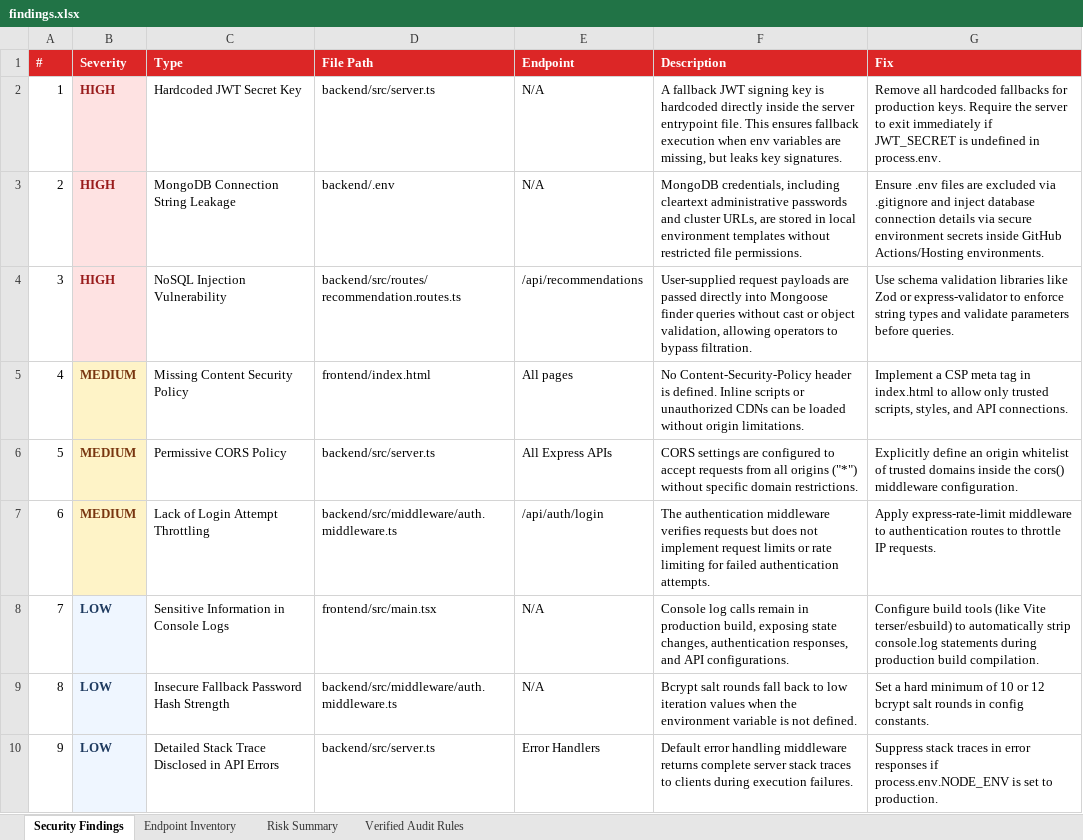
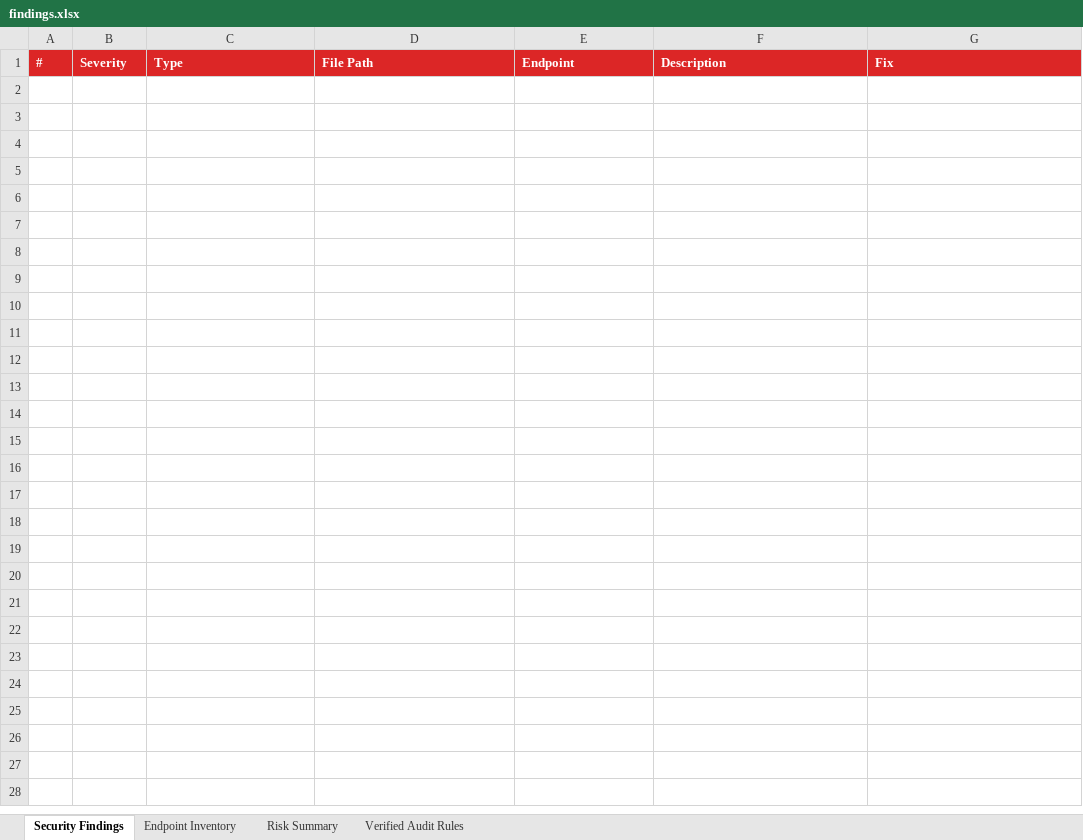
Before and after one commit to karthik17-17/pddtesting, an Excel workbook: Vulnerability Test Results/findings.xlsx, sheet Security Findings, drawn as a sheet; values as stored, in another font and other column widths than the file's, no borders; the diff names each change by its address in the sheet, - before the commit and + after, or states it on an @@ line.

```diff
--- a/Vulnerability Test Results/findings.xlsx (sheet Security Findings)
+++ b/Vulnerability Test Results/findings.xlsx (sheet Security Findings)
-row 2: 1 | HIGH | Hardcoded JWT Secret Key | backend/src/server.ts | N/A | A fallback JWT signing key is hardcoded directly inside the server entrypoint file. This ensures fallback execution when env variables are missing, but leaks key signatures. | Remove all hardcoded fallbacks for production keys. Require the server to exit immediately if JWT_SECRET is undefined in process.env.
-row 3: 2 | HIGH | MongoDB Connection String Leakage | backend/.env | N/A | MongoDB credentials, including cleartext administrative passwords and cluster URLs, are stored in local environment templates without restricted file permissions. | Ensure .env files are excluded via .gitignore and inject database connection details via secure environment secrets inside GitHub Actions/Hosting environments.
-row 4: 3 | HIGH | NoSQL Injection Vulnerability | backend/src/routes/recommendation.routes.ts | /api/recommendations | User-supplied request payloads are passed directly into Mongoose finder queries without cast or object validation, allowing operators to bypass filtration. | Use schema validation libraries like Zod or express-validator to enforce string types and validate parameters before queries.
-row 5: 4 | MEDIUM | Missing Content Security Policy | frontend/index.html | All pages | No Content-Security-Policy header is defined. Inline scripts or unauthorized CDNs can be loaded without origin limitations. | Implement a CSP meta tag in index.html to allow only trusted scripts, styles, and API connections.
-row 6: 5 | MEDIUM | Permissive CORS Policy | backend/src/server.ts | All Express APIs | CORS settings are configured to accept requests from all origins ("*") without specific domain restrictions. | Explicitly define an origin whitelist of trusted domains inside the cors() middleware configuration.
-row 7: 6 | MEDIUM | Lack of Login Attempt Throttling | backend/src/middleware/auth.middleware.ts | /api/auth/login | The authentication middleware verifies requests but does not implement request limits or rate limiting for failed authentication attempts. | Apply express-rate-limit middleware to authentication routes to throttle IP requests.
-row 8: 7 | LOW | Sensitive Information in Console Logs | frontend/src/main.tsx | N/A | Console log calls remain in production build, exposing state changes, authentication responses, and API configurations. | Configure build tools (like Vite terser/esbuild) to automatically strip console.log statements during production build compilation.
-row 9: 8 | LOW | Insecure Fallback Password Hash Strength | backend/src/middleware/auth.middleware.ts | N/A | Bcrypt salt rounds fall back to low iteration values when the environment variable is not defined. | Set a hard minimum of 10 or 12 bcrypt salt rounds in config constants.
-row 10: 9 | LOW | Detailed Stack Trace Disclosed in API Errors | backend/src/server.ts | Error Handlers | Default error handling middleware returns complete server stack traces to clients during execution failures. | Suppress stack traces in error responses if process.env.NODE_ENV is set to production.
```
Also changed, not shown: sheet Verified Audit Rules, sheet Risk Summary, Vulnerability Test Results/endpoint-inventory.xlsx, unified-reports/unified-summary.xlsx, 17 other files.
